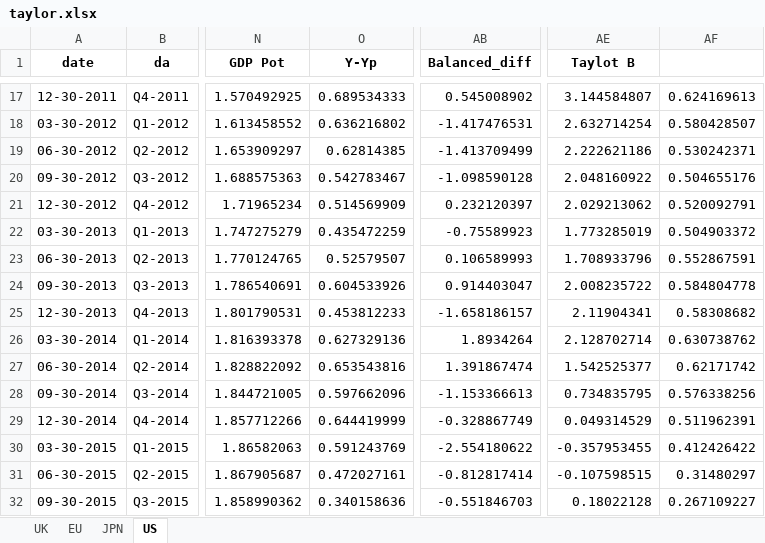
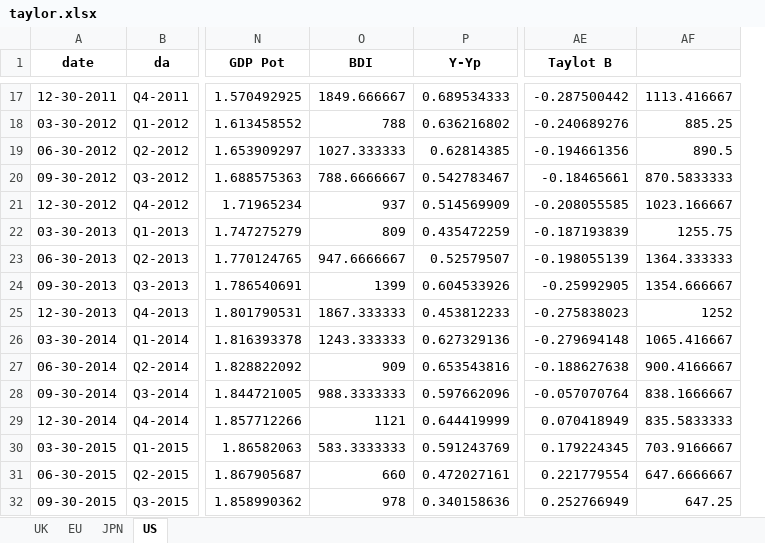
Before and after one commit to Vedia-JerezDaniel/CB, an Excel workbook: EDA/taylor.xlsx, sheet US, drawn as a sheet; only a part is shown, gaps mark what is left out; values as stored, in another font and other column widths than the file's, no borders; charts and pictures not drawn; removed rows and columns are numbered as before the commit, all else as after; the diff covers the shown part only; the diff names each change by its address in the sheet, - before the commit and + after, or states it on an @@ line.

```diff
--- a/EDA/taylor.xlsx (sheet US)
+++ b/EDA/taylor.xlsx (sheet US)
+column O (BDI), rows 17-32: 1849.666667 | 788 | 1027.333333 | 788.6666667 | 937 | 809 | 947.6666667 | 1399 | 1867.333333 | 1243.333333 | 909 | 988.3333333 | 1121 | 583.3333333 | 660 | 978
-column AB (Balanced_diff), rows 17-32: 0.545008902 | -1.417476531 | -1.413709499 | -1.098590128 | 0.232120397 | -0.75589923 | 0.106589993 | 0.914403047 | -1.658186157 | 1.8934264 | 1.391867474 | -1.153366613 | -0.328867749 | -2.554180622 | -0.812817414 | -0.551846703
-AE17 (Taylot B): 3.144584807
+AE17 (Taylot B): -0.287500442
-AF17: 0.624169613
+AF17: 1113.416667
-AE18 (Taylot B): 2.632714254
+AE18 (Taylot B): -0.240689276
-AF18: 0.580428507
+AF18: 885.25
-AE19 (Taylot B): 2.222621186
+AE19 (Taylot B): -0.194661356
-AF19: 0.530242371
+AF19: 890.5
-AE20 (Taylot B): 2.048160922
+AE20 (Taylot B): -0.18465661
-AF20: 0.504655176
+AF20: 870.5833333
-AE21 (Taylot B): 2.029213062
+AE21 (Taylot B): -0.208055585
-AF21: 0.520092791
+AF21: 1023.166667
-AE22 (Taylot B): 1.773285019
+AE22 (Taylot B): -0.187193839
-AF22: 0.504903372
+AF22: 1255.75
-AE23 (Taylot B): 1.708933796
+AE23 (Taylot B): -0.198055139
-AF23: 0.552867591
+AF23: 1364.333333
-AE24 (Taylot B): 2.008235722
+AE24 (Taylot B): -0.25992905
-AF24: 0.584804778
+AF24: 1354.666667
-AE25 (Taylot B): 2.11904341
+AE25 (Taylot B): -0.275838023
-AF25: 0.58308682
+AF25: 1252
-AE26 (Taylot B): 2.128702714
+AE26 (Taylot B): -0.279694148
-AF26: 0.630738762
+AF26: 1065.416667
-AE27 (Taylot B): 1.542525377
+AE27 (Taylot B): -0.188627638
-AF27: 0.62171742
+AF27: 900.4166667
-AE28 (Taylot B): 0.734835795
+AE28 (Taylot B): -0.057070764
-AF28: 0.576338256
+AF28: 838.1666667
-AE29 (Taylot B): 0.049314529
+AE29 (Taylot B): 0.070418949
-AF29: 0.511962391
+AF29: 835.5833333
-AE30 (Taylot B): -0.357953455
+AE30 (Taylot B): 0.179224345
-AF30: 0.412426422
+AF30: 703.9166667
-AE31 (Taylot B): -0.107598515
+AE31 (Taylot B): 0.221779554
-AF31: 0.31480297
+AF31: 647.6666667
-AE32 (Taylot B): 0.18022128
+AE32 (Taylot B): 0.252766949
-AF32: 0.267109227
+AF32: 647.25
```
Also changed, not shown: 5 added rows and 107 edited cells elsewhere in this sheet, sheet EU, sheet JPN, sheet UK, charts or pictures, EDA/eda_q.xlsx, 1 other file.
